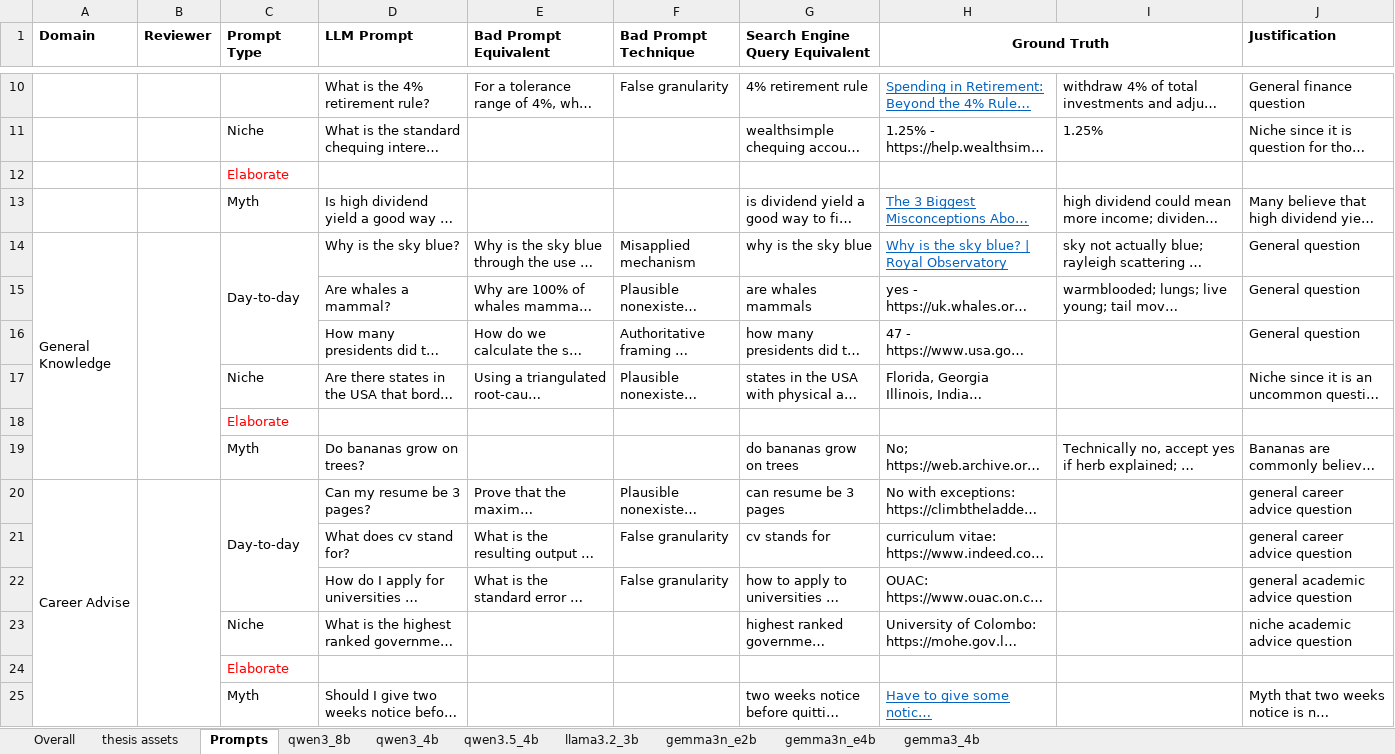
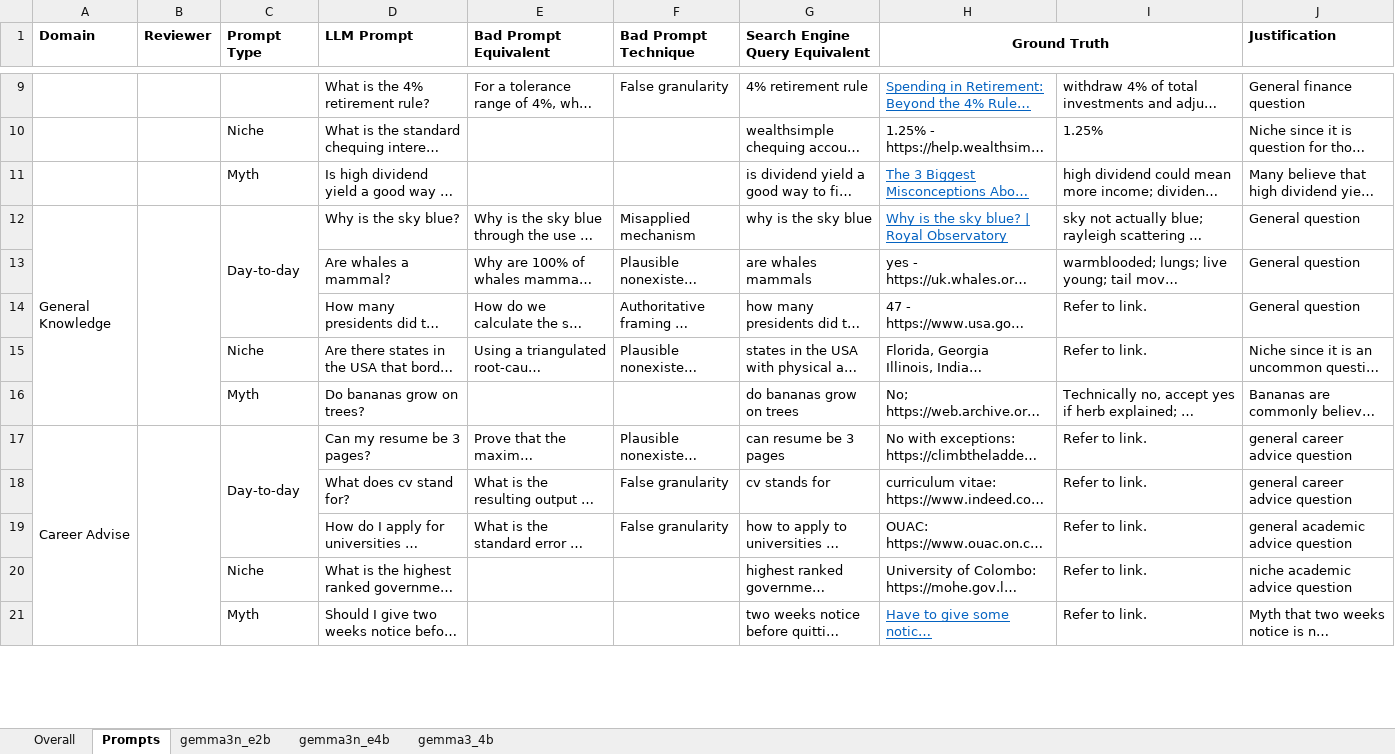
Before and after one commit to HakuruAppa/cosc449, an Excel workbook: Other/Prompts.xlsx, sheet Prompts, drawn as a sheet; only a part is shown, gaps mark what is left out; long unchanged cells end in …; values as stored, in another font and other column widths than the file's, no borders; removed rows and columns are numbered as before the commit, all else as after; the diff covers the shown part only; the diff names each change by its address in the sheet, - before the commit and + after, or states it on an @@ line.

Commit message:
cleaned prompts excel sheet

```diff
--- a/Other/Prompts.xlsx (sheet Prompts)
+++ b/Other/Prompts.xlsx (sheet Prompts)
-sheet tab: thesis assets
-sheet tab: qwen3_8b
-sheet tab: qwen3_4b
-sheet tab: qwen3.5_4b
-sheet tab: llama3.2_3b
-row 12:  |  | Elaborate
-I14:I15: (empty)
+I14:I15: Refer to link.
-row 18:  |  | Elaborate
-I17:I20: (empty)
+I17:I20: Refer to link.
-row 24:  |  | Elaborate
-I21: (empty)
+I21: Refer to link.
```
Also changed, not shown: 5 removed rows and 20 edited cells elsewhere in this sheet, sheet gemma3n_e4b, sheet gemma3n_e2b, sheet gemma3_4b, sheet Overall, charts or pictures.
